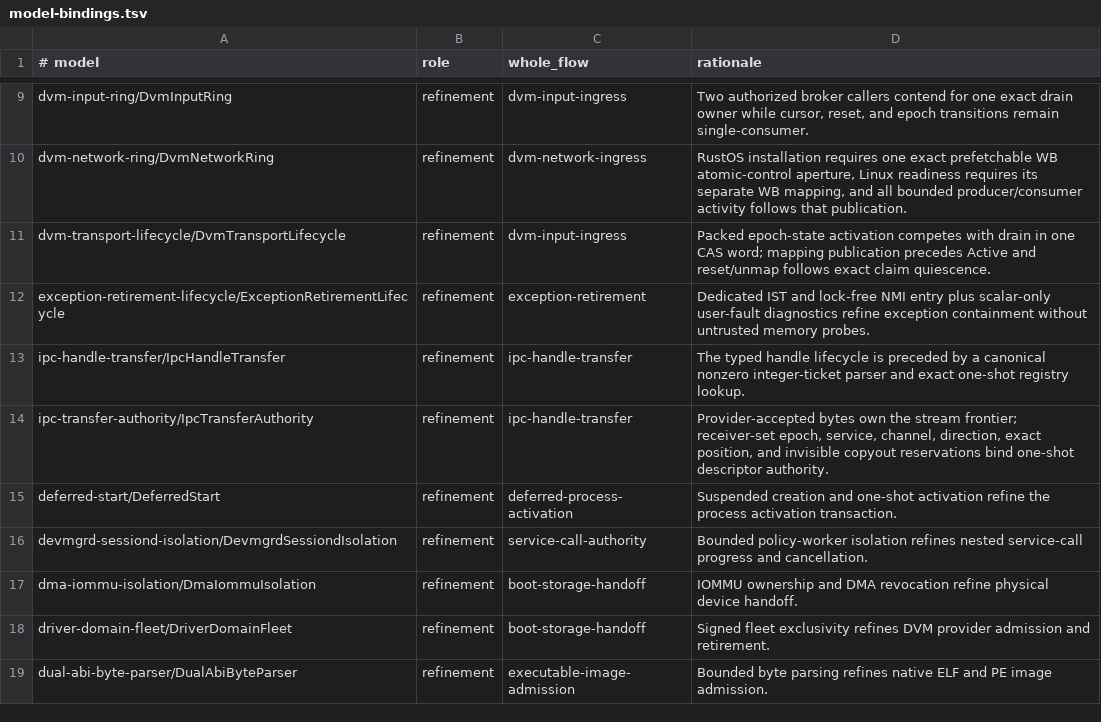
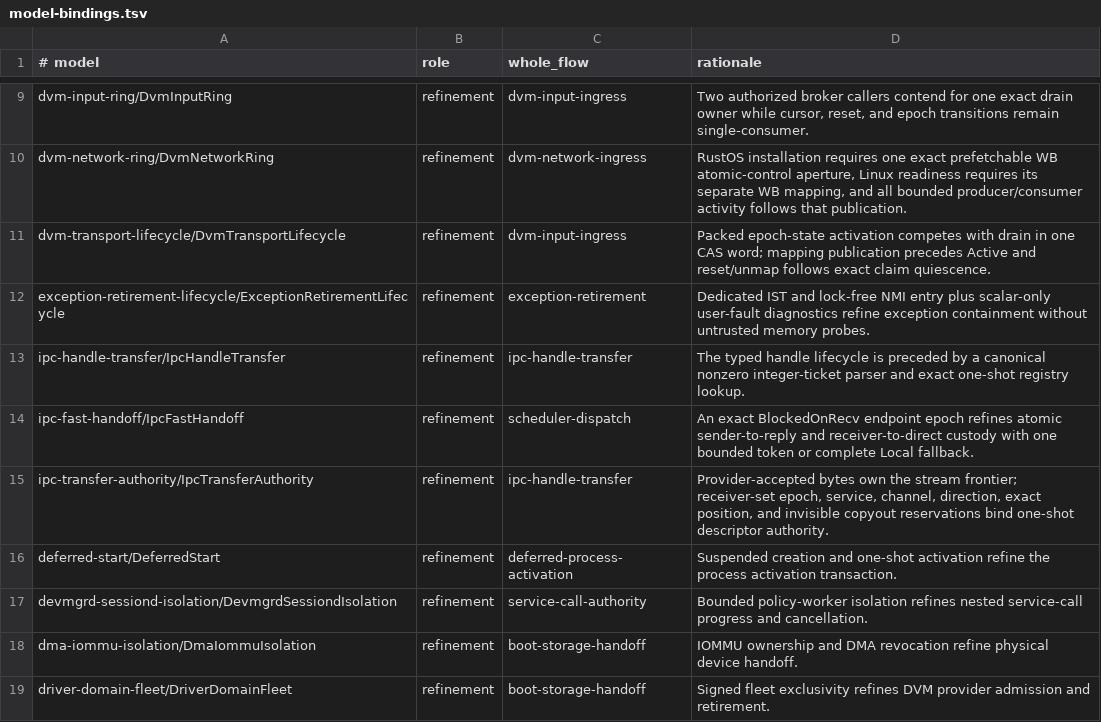
Before and after one commit to ierwarf/rustos, a TSV file: formal/model-bindings.tsv, drawn as a sheet; only a part is shown, gaps mark what is left out; the shorter side is filled out with more unchanged rows.

```diff
--- a/formal/model-bindings.tsv
+++ b/formal/model-bindings.tsv
@@ -13,2 +13,3 @@ exception-retirement-lifecycle/ExceptionRetirementLifecycle	refinement	exception
 ipc-handle-transfer/IpcHandleTransfer	refinement	ipc-handle-transfer	The typed handle lifecycle is preceded by a canonical nonzero integer-ticket parser and exact one-shot registry lookup.
+ipc-fast-handoff/IpcFastHandoff	refinement	scheduler-dispatch	An exact BlockedOnRecv endpoint epoch refines atomic sender-to-reply and receiver-to-direct custody with one bounded token or complete Local fallback.
 ipc-transfer-authority/IpcTransferAuthority	refinement	ipc-handle-transfer	Provider-accepted bytes own the stream frontier; receiver-set epoch, service, channel, direction, exact position, and invisible copyout reservations bind one-shot descriptor authority.
```
Also changed, not shown: formal/implementation-mutations.tsv, formal/models.tsv, 45 other files.
